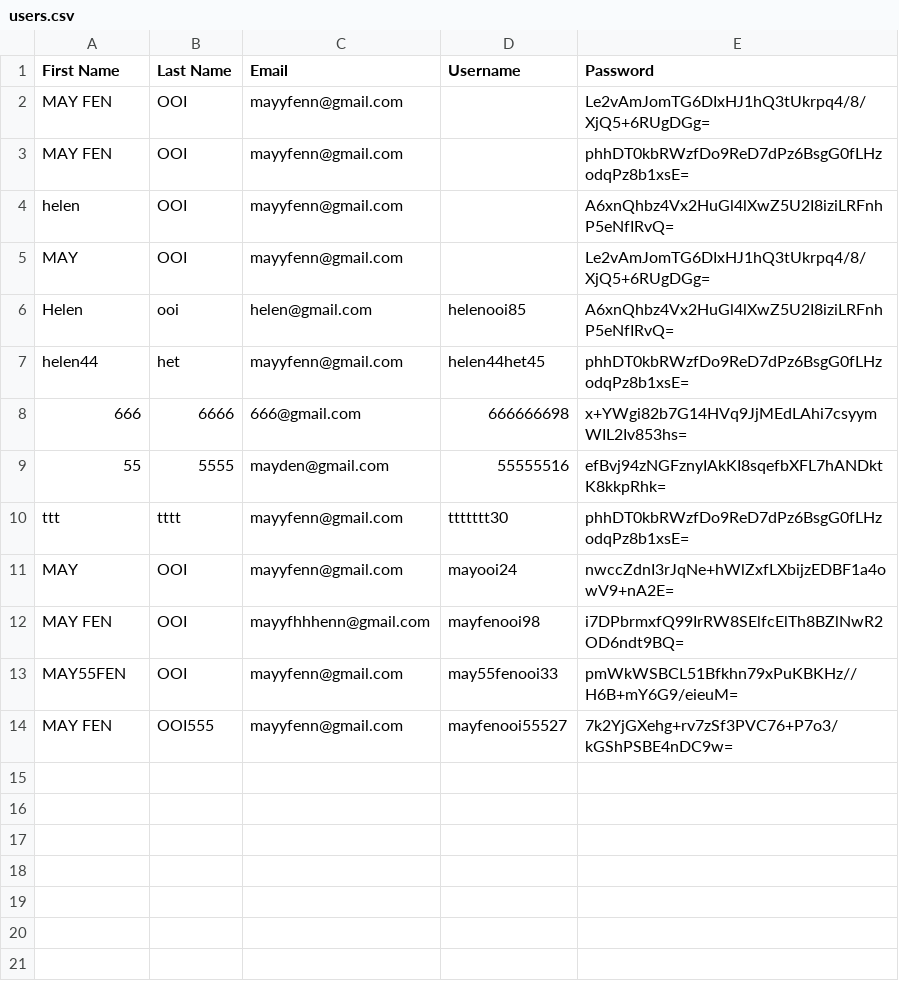
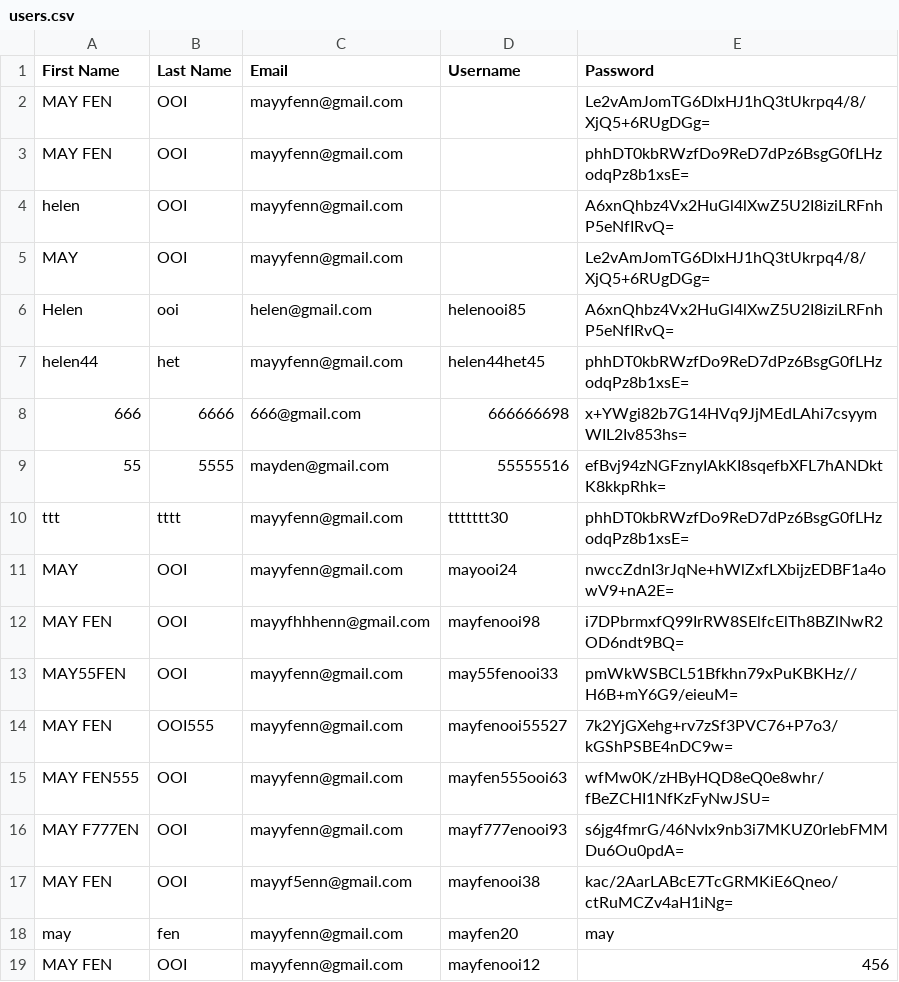
Before and after one commit to Helenooi/Helenooi-CAT201ProjectReactJS, a CSV file: public/public/users.csv, drawn as a sheet.

Commit message:
May Fen User Cart V1

```diff
--- a/public/public/users.csv
+++ b/public/public/users.csv
@@ -14 +14,6 @@ MAY55FEN,OOI,mayyfenn@gmail.com,may55fenooi33,pmWkWSBCL51Bfkhn79xPuKBKHz//H6B+mY
 MAY FEN,OOI555,mayyfenn@gmail.com,mayfenooi55527,7k2YjGXehg+rv7zSf3PVC76+P7o3/kGShPSBE4nDC9w=
+MAY FEN555,OOI,mayyfenn@gmail.com,mayfen555ooi63,wfMw0K/zHByHQD8eQ0e8whr/fBeZCHI1NfKzFyNwJSU=
+MAY F777EN,OOI,mayyfenn@gmail.com,mayf777enooi93,s6jg4fmrG/46NvIx9nb3i7MKUZ0rIebFMMDu6Ou0pdA=
+MAY FEN,OOI,mayyf5enn@gmail.com,mayfenooi38,kac/2AarLABcE7TcGRMKiE6Qneo/ctRuMCZv4aH1iNg=
+may,fen,mayyfenn@gmail.com,mayfen20,may
+MAY FEN,OOI,mayyfenn@gmail.com,mayfenooi12,456
```
Also changed, not shown: public/public/product.csv, 15 other files.
